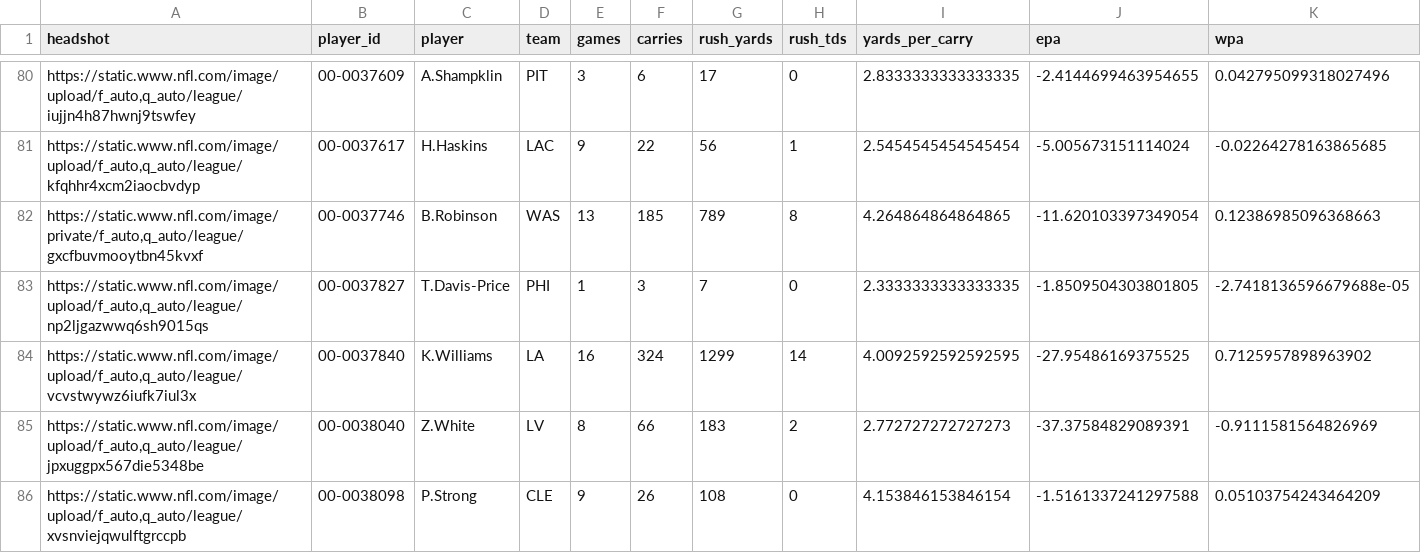
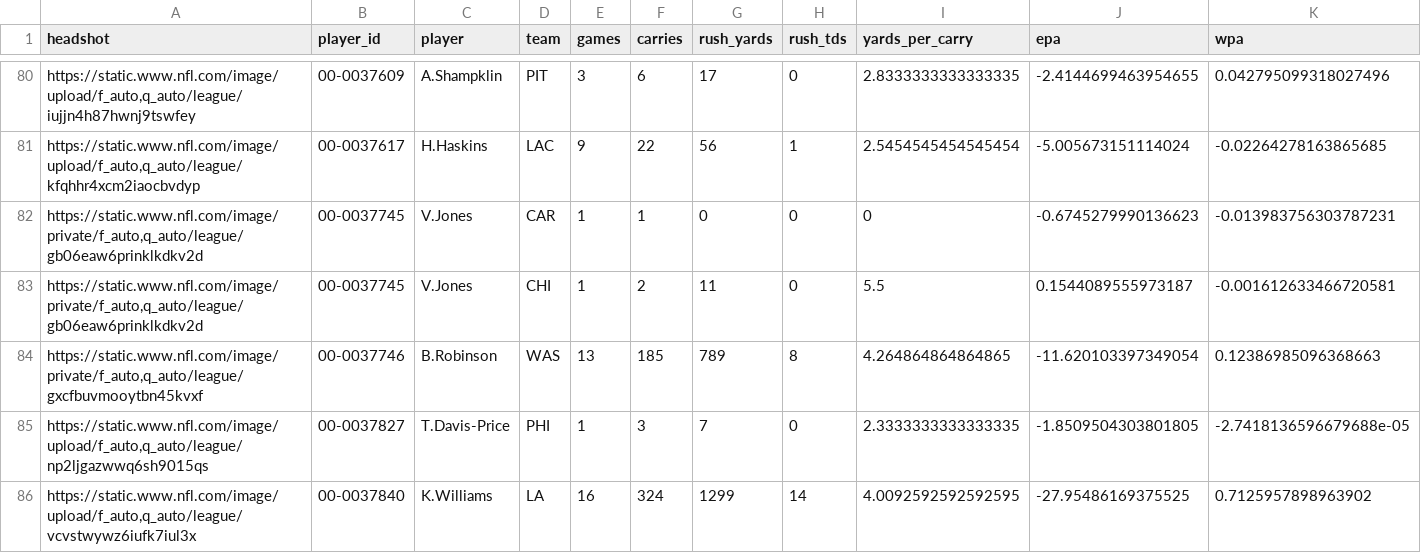
Before and after one commit to trashduty/fantasy_player_data, a CSV file: Data/rb_data.csv, drawn as a sheet; only a part is shown, gaps mark what is left out; the shorter side is filled out with more unchanged rows; rows hold the shown columns only; the diff names each change by its address in the sheet, - before the commit and + after, or states it on an @@ line.

```diff
--- a/Data/rb_data.csv
+++ b/Data/rb_data.csv
+row 82: https://static.www.nfl.com/image/private/f_auto,q_auto/league/gb06eaw6prinklkdkv2d | 00-0037745 | V.Jones | CAR | 1 | 1 | 0 | 0 | 0 | -0.6745279990136623 | -0.013983756303787231
+row 83: https://static.www.nfl.com/image/private/f_auto,q_auto/league/gb06eaw6prinklkdkv2d | 00-0037745 | V.Jones | CHI | 1 | 2 | 11 | 0 | 5.5 | 0.1544089555973187 | -0.001612633466720581
```
Also changed, not shown: Data/wr_data.csv.
